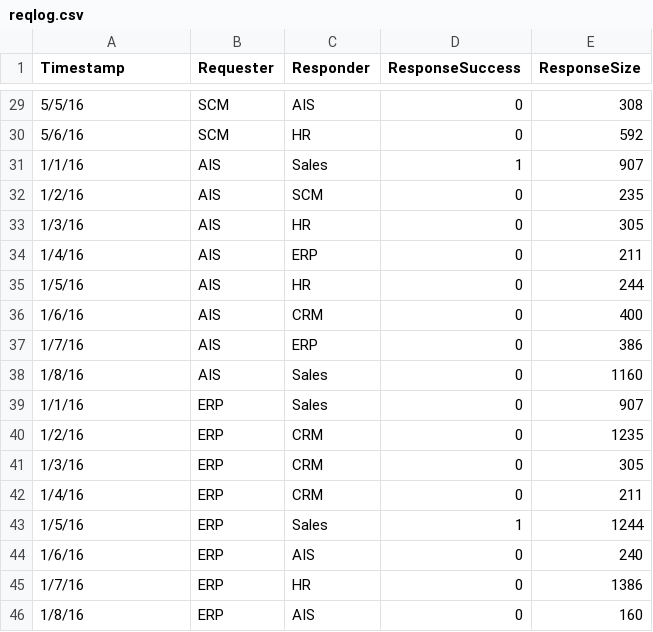
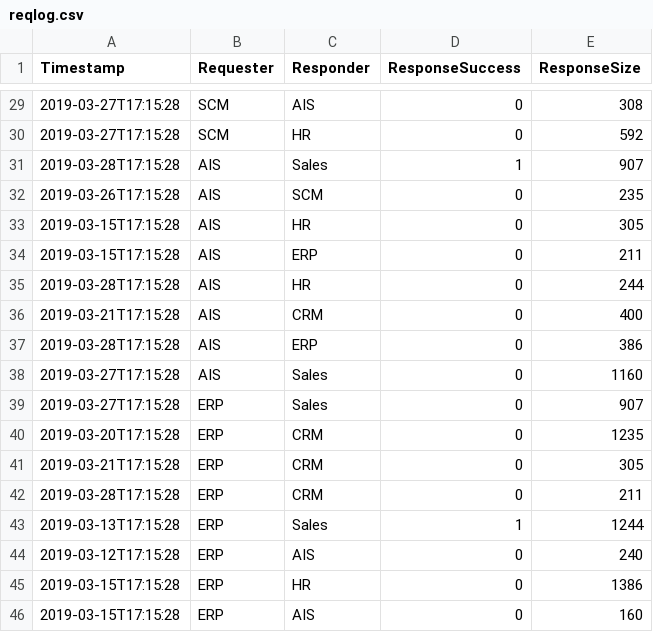
Before and after one commit to guneskaan/cs490-eai, a CSV file: frontend/reqdata/reqlog.csv, drawn as a sheet; only a part is shown, gaps mark what is left out; the diff covers the shown part only.

```diff
--- a/frontend/reqdata/reqlog.csv
+++ b/frontend/reqdata/reqlog.csv
@@ -29,18 +29,18 @@ Timestamp,Requester,Responder,ResponseSuccess,ResponseSize
-5/5/16,SCM,AIS,0,308
-5/6/16,SCM,HR,0,592
-1/1/16,AIS,Sales,1,907
-1/2/16,AIS,SCM,0,235
-1/3/16,AIS,HR,0,305
-1/4/16,AIS,ERP,0,211
-1/5/16,AIS,HR,0,244
-1/6/16,AIS,CRM,0,400
-1/7/16,AIS,ERP,0,386
-1/8/16,AIS,Sales,0,1160
-1/1/16,ERP,Sales,0,907
-1/2/16,ERP,CRM,0,1235
-1/3/16,ERP,CRM,0,305
-1/4/16,ERP,CRM,0,211
-1/5/16,ERP,Sales,1,1244
-1/6/16,ERP,AIS,0,240
-1/7/16,ERP,HR,0,1386
-1/8/16,ERP,AIS,0,160
+2019-03-27T17:15:28,SCM,AIS,0,308
+2019-03-27T17:15:28,SCM,HR,0,592
+2019-03-28T17:15:28,AIS,Sales,1,907
+2019-03-26T17:15:28,AIS,SCM,0,235
+2019-03-15T17:15:28,AIS,HR,0,305
+2019-03-15T17:15:28,AIS,ERP,0,211
+2019-03-28T17:15:28,AIS,HR,0,244
+2019-03-21T17:15:28,AIS,CRM,0,400
+2019-03-28T17:15:28,AIS,ERP,0,386
+2019-03-27T17:15:28,AIS,Sales,0,1160
+2019-03-27T17:15:28,ERP,Sales,0,907
+2019-03-20T17:15:28,ERP,CRM,0,1235
+2019-03-21T17:15:28,ERP,CRM,0,305
+2019-03-28T17:15:28,ERP,CRM,0,211
+2019-03-13T17:15:28,ERP,Sales,1,1244
+2019-03-12T17:15:28,ERP,AIS,0,240
+2019-03-15T17:15:28,ERP,HR,0,1386
+2019-03-15T17:15:28,ERP,AIS,0,160
```
Also changed, not shown: 27 edited cells elsewhere in this file, 1 other file.
